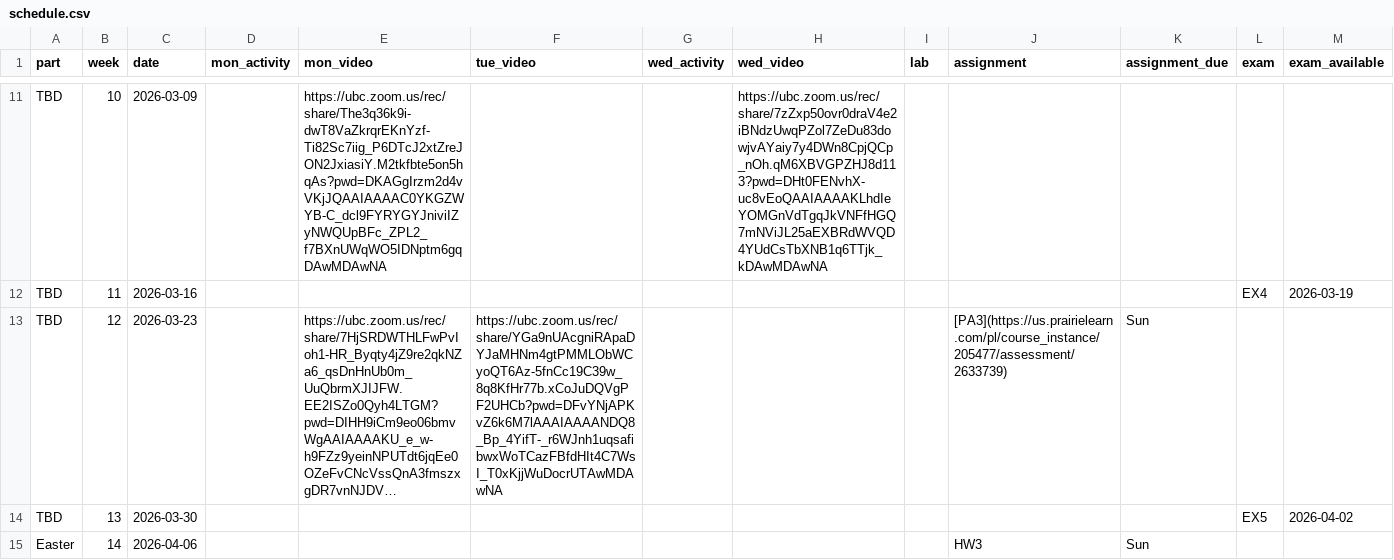
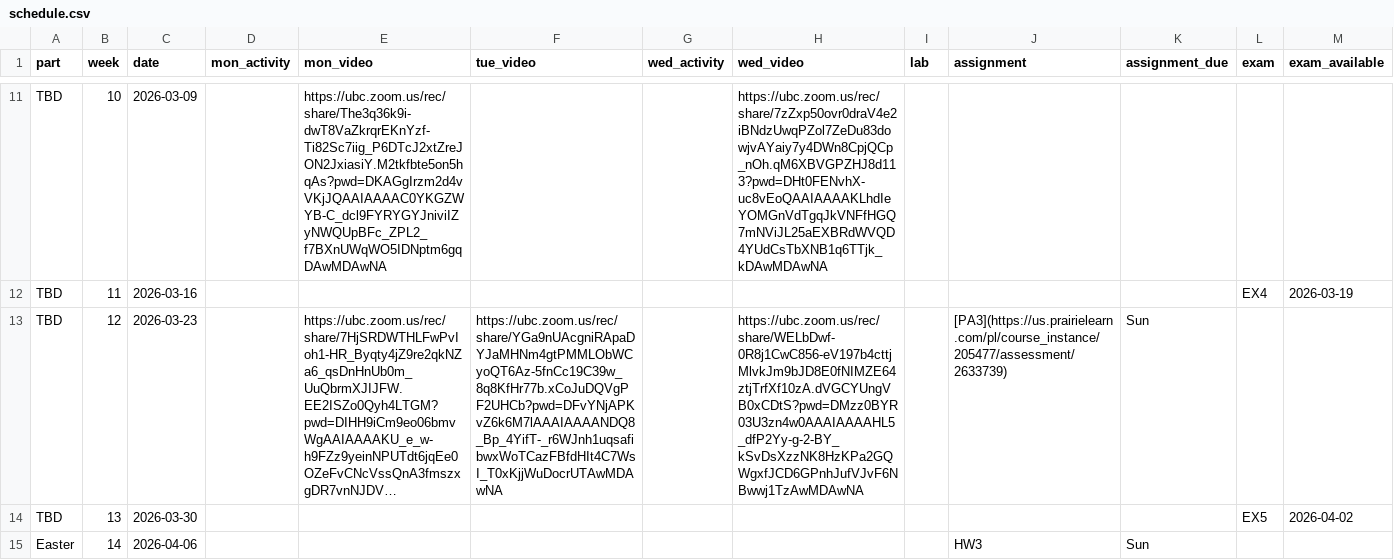
Before and after one commit to UBC-CS/dsci221, a CSV file: data/schedule.csv, drawn as a sheet; only a part is shown, gaps mark what is left out; long unchanged cells end in …; the diff names each change by its address in the sheet, - before the commit and + after, or states it on an @@ line.

```diff
--- a/data/schedule.csv
+++ b/data/schedule.csv
-H13 (wed_video): (empty)
+H13 (wed_video): https://ubc.zoom.us/rec/share/WELbDwf-0R8j1CwC856-eV197b4cttjMlvkJm9bJD8E0fNIMZE64ztjTrfXf10zA.dVGCYUngVB0xCDtS?pwd=DMzz0BYR03U3zn4w0AAAIAAAAHL5_dfP2Yy-g-2-BY_kSvDsXzzNK8HzKPa2GQWgxfJCD6GPnhJufVJvF6NBwwj1TzAwMDAwNA
```
Also changed, not shown: 1 other file.
